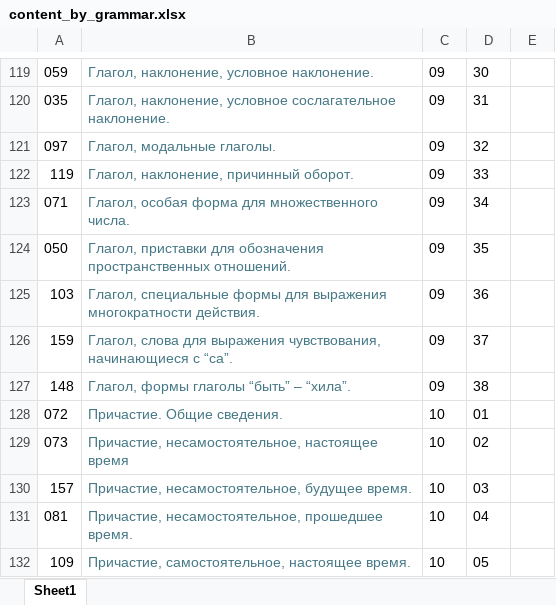
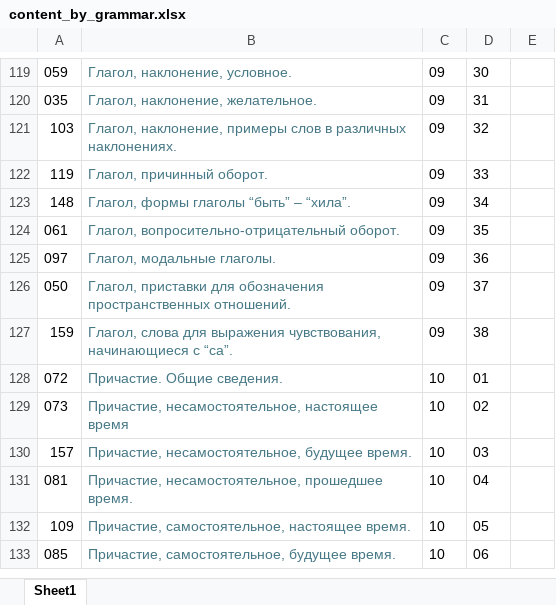
Before and after one commit to bumbari/dahkilgov, an Excel workbook: p/content_by_grammar.xlsx, sheet Sheet1, drawn as a sheet; only a part is shown, gaps mark what is left out; the shorter side is filled out with more unchanged rows; values as stored, in another font and other column widths than the file's, no borders; removed rows and columns are numbered as before the commit, all else as after; the diff covers the shown part only; the diff names each change by its address in the sheet, - before the commit and + after, or states it on an @@ line.

```diff
--- a/p/content_by_grammar.xlsx (sheet Sheet1)
+++ b/p/content_by_grammar.xlsx (sheet Sheet1)
-B119: Глагол, наклонение, условное наклонение.
+B119: Глагол, наклонение, условное.
-B120: Глагол, наклонение, условное сослагательное наклонение.
+B120: Глагол, наклонение, желательное.
-A121: 097
+A121: 103
-B121: Глагол, модальные глаголы.
+B121: Глагол, наклонение, примеры слов в различных наклонениях.
-B122: Глагол, наклонение, причинный оборот.
+B122: Глагол, причинный оборот.
-A123: 071
+A123: 148
-B123: Глагол, особая форма для множественного числа.
+B123: Глагол, формы глаголы “быть” – “хила”.
+row 124: 061 | Глагол, вопросительно-отрицательный оборот. | 09 | 35
+row 125: 097 | Глагол, модальные глаголы. | 09 | 36
-D126: 35
+D126: 37
-row 125: 103 | Глагол, специальные формы для выражения многократности действия. | 09 | 36
-D127: 37
+D127: 38
-row 127: 148 | Глагол, формы глаголы “быть” – “хила”. | 09 | 38
```
Also changed, not shown: 6 added rows, 6 removed rows and 32 edited cells elsewhere in this sheet, 1 other file.
